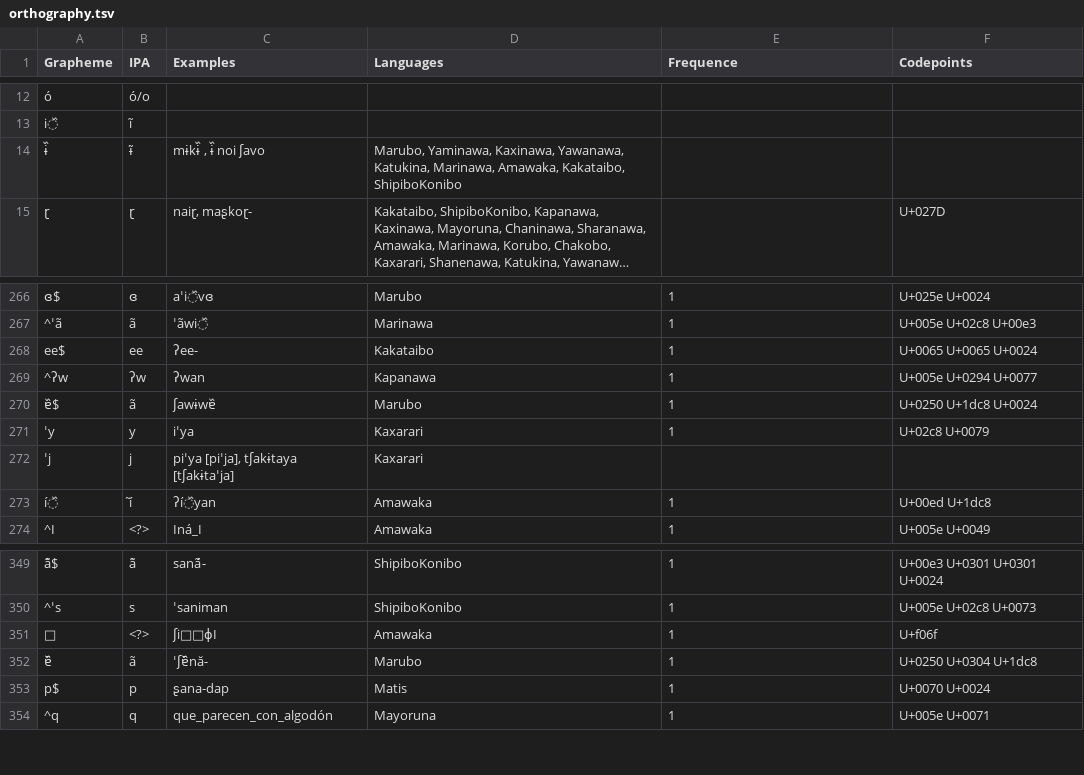
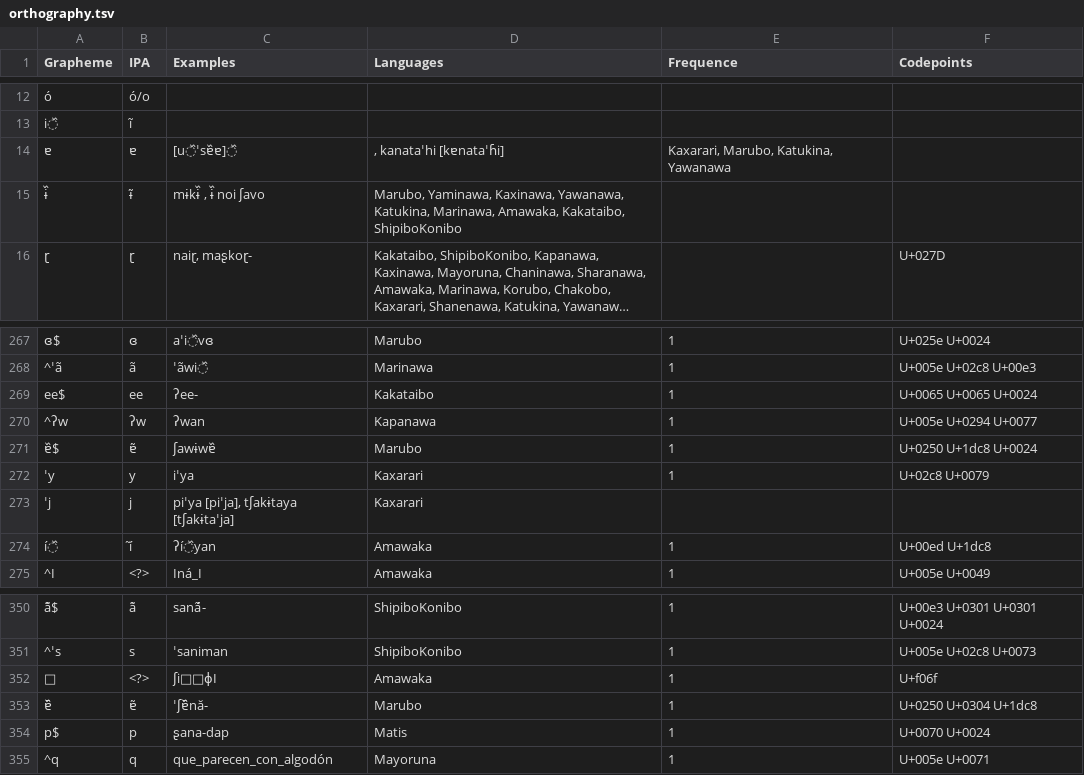
Before and after one commit to pano-takanan-history/oliveiraprotopanoan, a TSV file: etc/orthography.tsv, drawn as a sheet; only a part is shown, gaps mark what is left out; long unchanged cells end in …; addresses are those after the commit; the diff names each change by its address in the sheet, - before the commit and + after, or states it on an @@ line.

```diff
--- a/etc/orthography.tsv
+++ b/etc/orthography.tsv
+row 14: ɐ | ɐ | [u᷈ˈsɐ᷈ɐ]᷈ | , kanataˈhi [kɐnataˈɦi] | Kaxarari, Marubo, Katukina, Yawanawa
-B271 (IPA): ã
+B271 (IPA): ɐ̃
-B353 (IPA): ã
+B353 (IPA): ɐ̃
```
Also changed, not shown: 8 other files.
